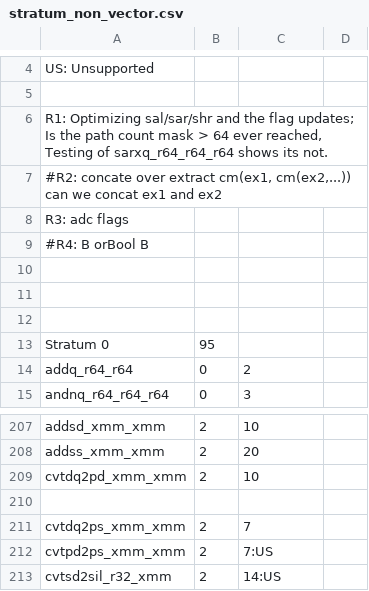
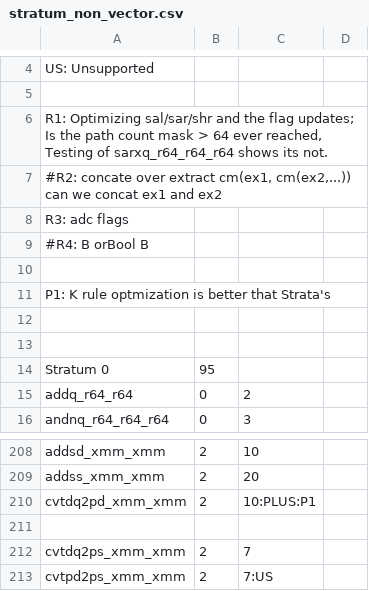
Before and after one commit to kframework/X86-64-semantics, a CSV file: x86-semantics/docs/relatedwork/strata/stratum_non_vector.csv, drawn as a sheet; only a part is shown, gaps mark what is left out; the shorter side is filled out with more unchanged rows.

```diff
--- a/x86-semantics/docs/relatedwork/strata/stratum_non_vector.csv
+++ b/x86-semantics/docs/relatedwork/strata/stratum_non_vector.csv
@@ -10,2 +10,3 @@ R3: adc flags
 
+P1: K rule optmization is better that Strata's
 
@@ -208,3 +209,3 @@ addsd_xmm_xmm	2	10
 addss_xmm_xmm	2	20	
-cvtdq2pd_xmm_xmm	2	10	
+cvtdq2pd_xmm_xmm	2	10:PLUS:P1	
 
```
Also changed, not shown: 1 other file.
